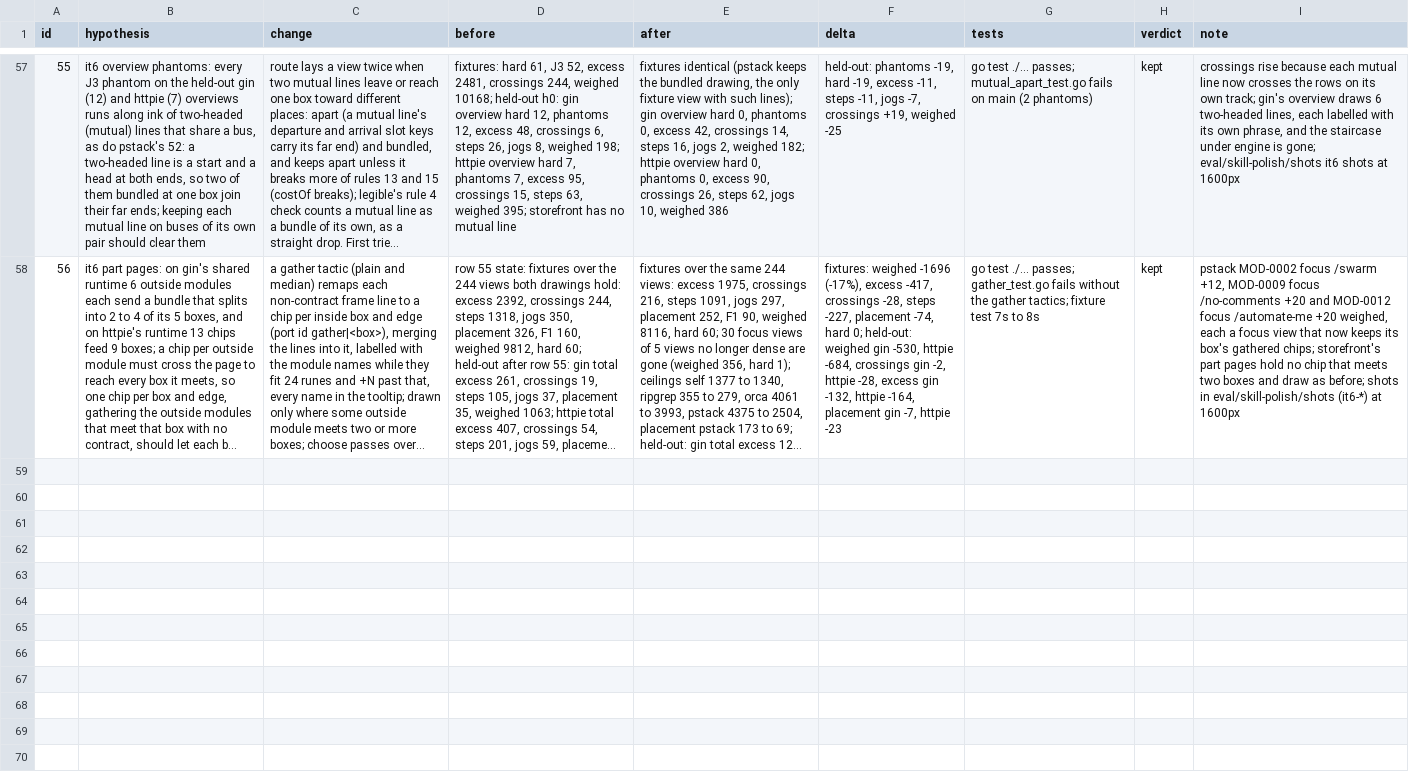
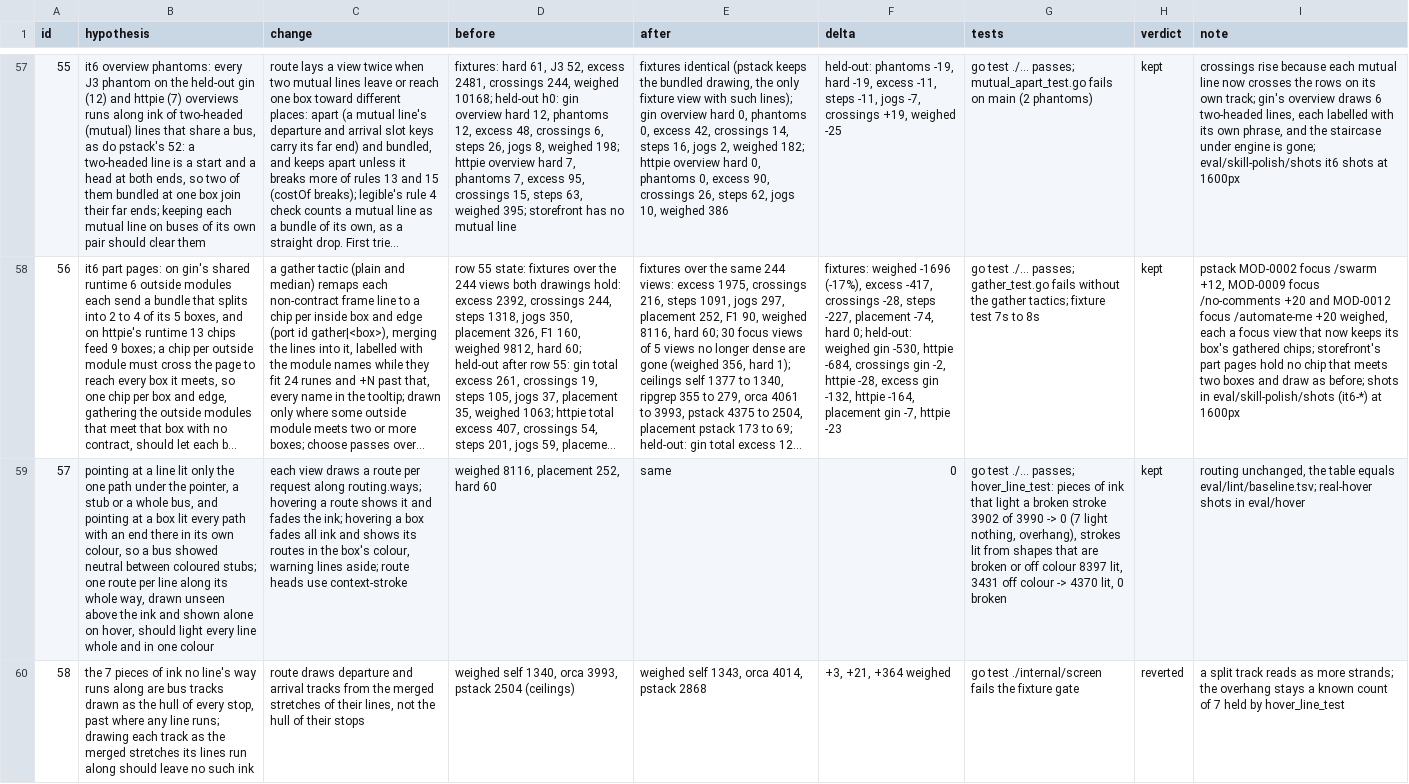
Before and after one commit to whyjp/ABBD, a TSV file: eval/lint/decisions.tsv, drawn as a sheet; only a part is shown, gaps mark what is left out; long unchanged cells end in …; the diff names each change by its address in the sheet, - before the commit and + after, or states it on an @@ line.

```diff
--- a/eval/lint/decisions.tsv
+++ b/eval/lint/decisions.tsv
+row 59: 57 | pointing at a line lit only the one path under the pointer, a stub or a whole bus, and pointing at a box lit every path with an end there in its own colour, so a bus showed neutral between coloured stubs; one route per line along its whole way, drawn unseen above the ink and shown alone on hover, should light every line whole and in one colour | each view draws a route per request along routing.ways; hovering a route shows it and fades the ink; hovering a box fades all ink and shows its routes in the box's colour, warning lines aside; route heads use context-stroke | weighed 8116, placement 252, hard 60 | same | 0 | go test ./... passes; hover_line_test: pieces of ink that light a broken stroke 3902 of 3990 -> 0 (7 light nothing, overhang), strokes lit from shapes that are broken or off colour 8397 lit, 3431 off colour -> 4370 lit, 0 broken | kept | routing unchanged, the table equals eval/lint/baseline.tsv; real-hover shots in eval/hover
+row 60: 58 | the 7 pieces of ink no line's way runs along are bus tracks drawn as the hull of every stop, past where any line runs; drawing each track as the merged stretches its lines run along should leave no such ink | route draws departure and arrival tracks from the merged stretches of their lines, not the hull of their stops | weighed self 1340, orca 3993, pstack 2504 (ceilings) | weighed self 1343, orca 4014, pstack 2868 | +3, +21, +364 weighed | go test ./internal/screen fails the fixture gate | reverted | a split track reads as more strands; the overhang stays a known count of 7 held by hover_line_test
```
Also changed, not shown: 31 other files.
